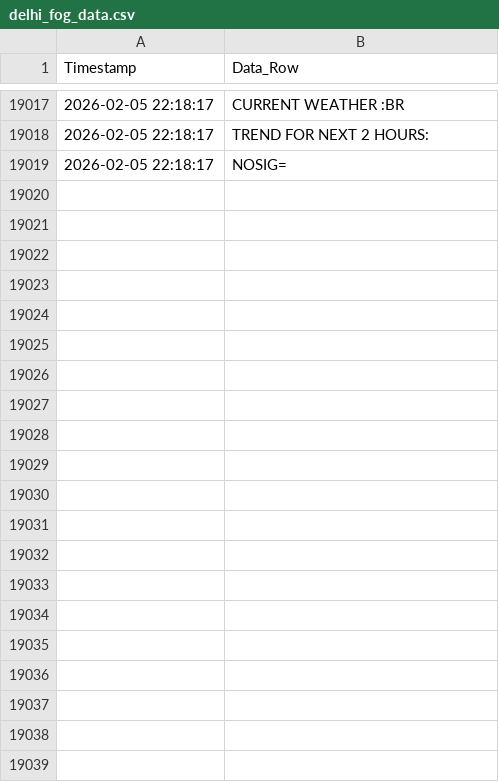
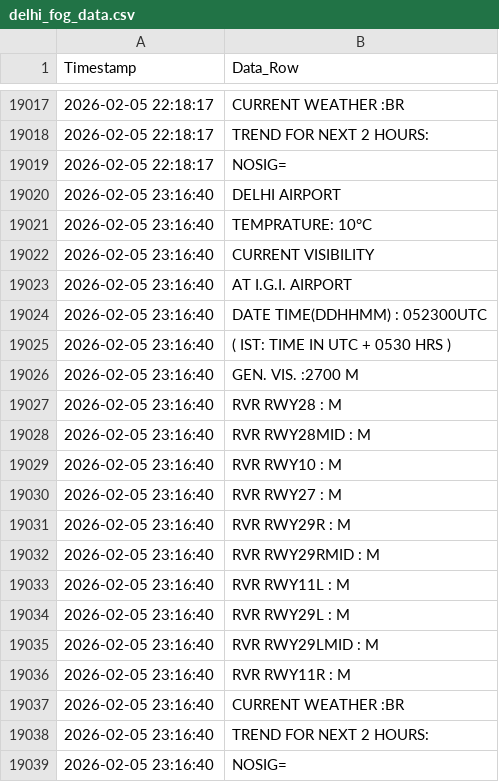
Before and after one commit to saranshhh/fog_log_checker_delhi, a CSV file: delhi_fog_data.csv, drawn as a sheet; only a part is shown, gaps mark what is left out; the diff names each change by its address in the sheet, - before the commit and + after, or states it on an @@ line.

```diff
--- a/delhi_fog_data.csv
+++ b/delhi_fog_data.csv
+row 19020: 2026-02-05 23:16:40 | DELHI AIRPORT
+row 19021: 2026-02-05 23:16:40 | TEMPRATURE: 10°C
+row 19022: 2026-02-05 23:16:40 | CURRENT VISIBILITY
+row 19023: 2026-02-05 23:16:40 | AT I.G.I. AIRPORT
+row 19024: 2026-02-05 23:16:40 | DATE TIME(DDHHMM) : 052300UTC
+row 19025: 2026-02-05 23:16:40 | ( IST: TIME IN UTC + 0530 HRS )
+row 19026: 2026-02-05 23:16:40 | GEN. VIS. :2700 M
+row 19027: 2026-02-05 23:16:40 | RVR RWY28 : M
+row 19028: 2026-02-05 23:16:40 | RVR RWY28MID : M
+row 19029: 2026-02-05 23:16:40 | RVR RWY10 : M
+row 19030: 2026-02-05 23:16:40 | RVR RWY27 : M
+row 19031: 2026-02-05 23:16:40 | RVR RWY29R : M
+row 19032: 2026-02-05 23:16:40 | RVR RWY29RMID : M
+row 19033: 2026-02-05 23:16:40 | RVR RWY11L : M
+row 19034: 2026-02-05 23:16:40 | RVR RWY29L : M
+row 19035: 2026-02-05 23:16:40 | RVR RWY29LMID : M
+row 19036: 2026-02-05 23:16:40 | RVR RWY11R : M
+row 19037: 2026-02-05 23:16:40 | CURRENT WEATHER :BR
+row 19038: 2026-02-05 23:16:40 | TREND FOR NEXT 2 HOURS:
+row 19039: 2026-02-05 23:16:40 | NOSIG=
```
